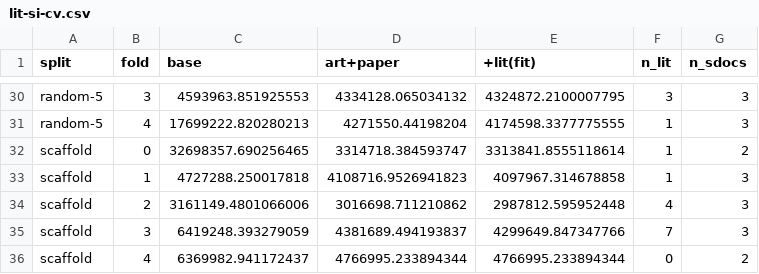
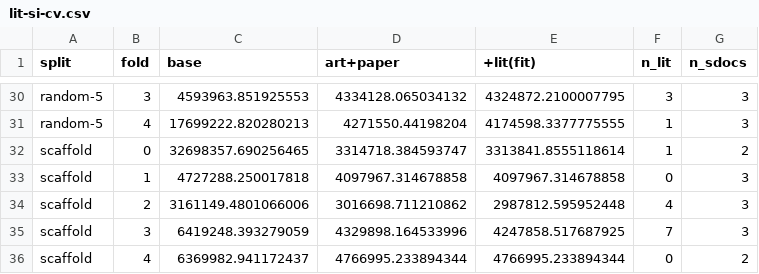
Before and after one commit to s1rne/vacv-si, a CSV file: outputs/doc-scraper/lit-si-cv.csv, drawn as a sheet; only a part is shown, gaps mark what is left out; the diff covers the shown part only.

```diff
--- a/outputs/doc-scraper/lit-si-cv.csv
+++ b/outputs/doc-scraper/lit-si-cv.csv
@@ -32,5 +32,5 @@ random-5,4,17699222.820280213,4271550.44198204,4174598.3377775555,1,3
 scaffold,0,32698357.690256465,3314718.384593747,3313841.8555118614,1,2
-scaffold,1,4727288.250017818,4108716.9526941823,4097967.314678858,1,3
+scaffold,1,4727288.250017818,4097967.314678858,4097967.314678858,0,3
 scaffold,2,3161149.4801066006,3016698.711210862,2987812.595952448,4,3
-scaffold,3,6419248.393279059,4381689.494193837,4299649.847347766,7,3
+scaffold,3,6419248.393279059,4329898.164533996,4247858.517687925,7,3
 scaffold,4,6369982.941172437,4766995.233894344,4766995.233894344,0,2
```
Also changed, not shown: 25 edited cells elsewhere in this file, outputs/submission-av-paper-components.csv, 7 other files.
